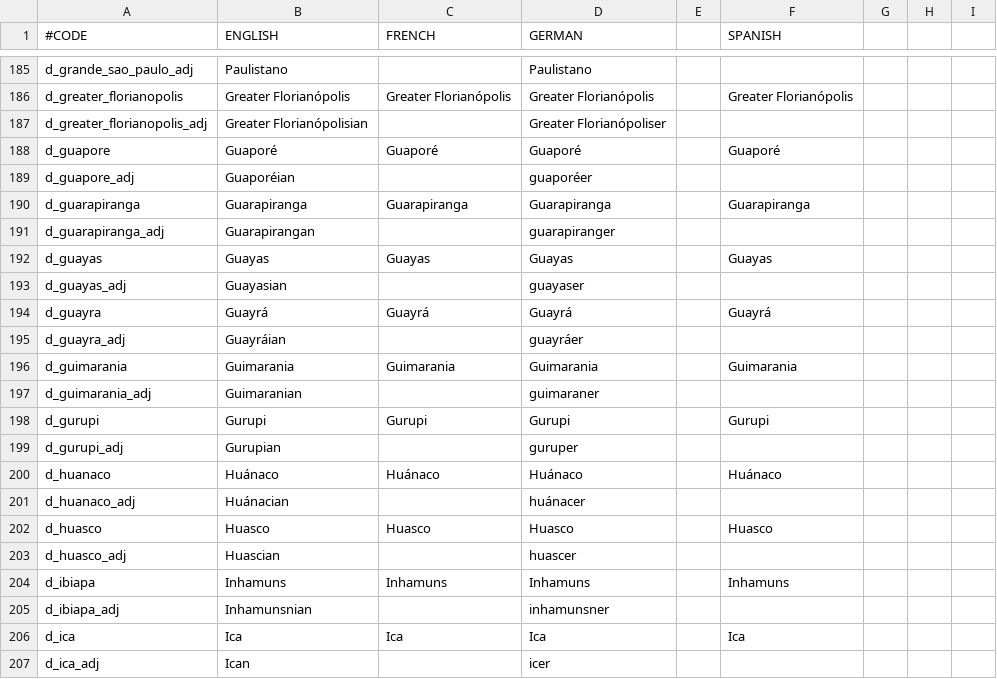
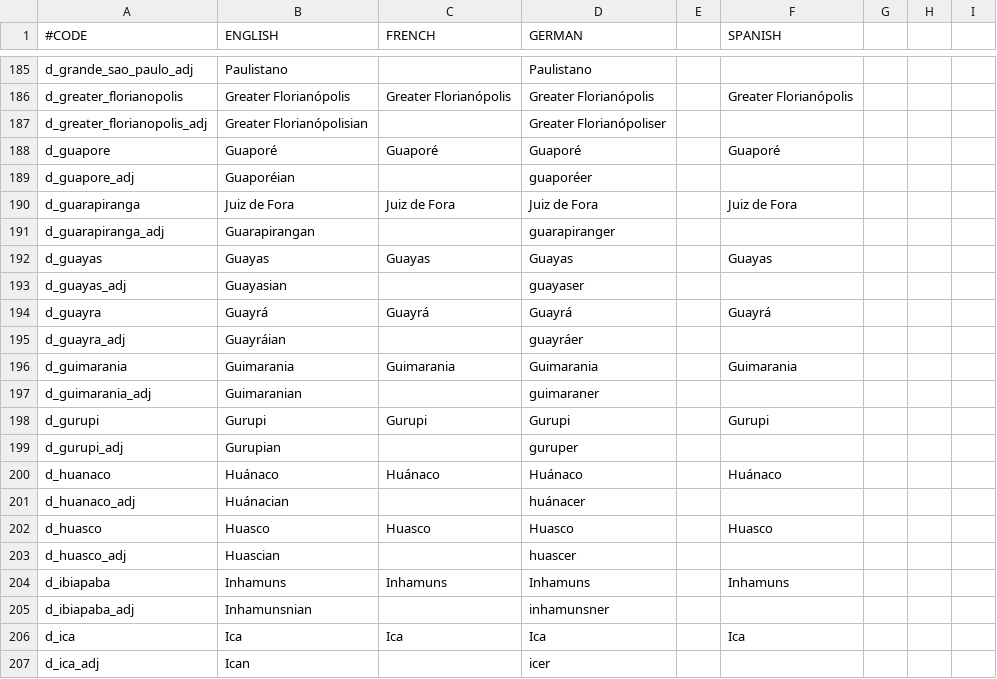
Before and after one commit to j00ji/Sob-o-Anil, a CSV file: localisation/000_Duchy_names.csv, drawn as a sheet; only a part is shown, gaps mark what is left out; the diff names each change by its address in the sheet, - before the commit and + after, or states it on an @@ line.

```diff
--- a/localisation/000_Duchy_names.csv
+++ b/localisation/000_Duchy_names.csv
-B190 (ENGLISH): Guarapiranga
+B190 (ENGLISH): Juiz de Fora
-C190 (FRENCH): Guarapiranga
+C190 (FRENCH): Juiz de Fora
-D190 (GERMAN): Guarapiranga
+D190 (GERMAN): Juiz de Fora
-F190 (SPANISH): Guarapiranga
+F190 (SPANISH): Juiz de Fora
-A204 (#CODE): d_ibiapa
+A204 (#CODE): d_ibiapaba
-A205 (#CODE): d_ibiapa_adj
+A205 (#CODE): d_ibiapaba_adj
```
Also changed, not shown: localisation/000_Barony_names.csv, localisation/000_Province_names.csv, 6 other files.
